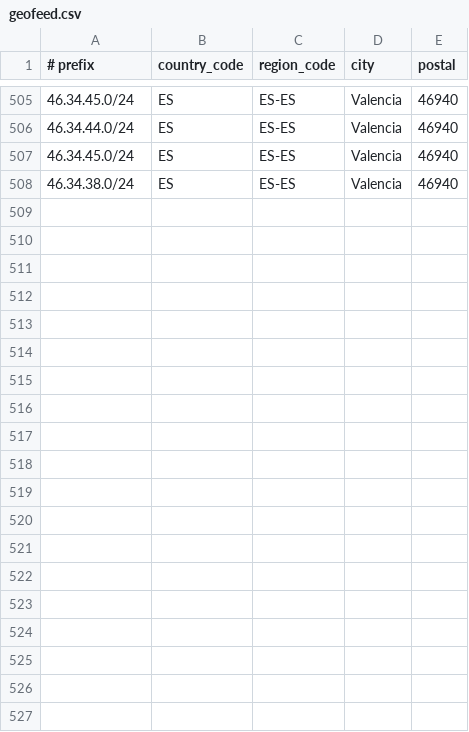
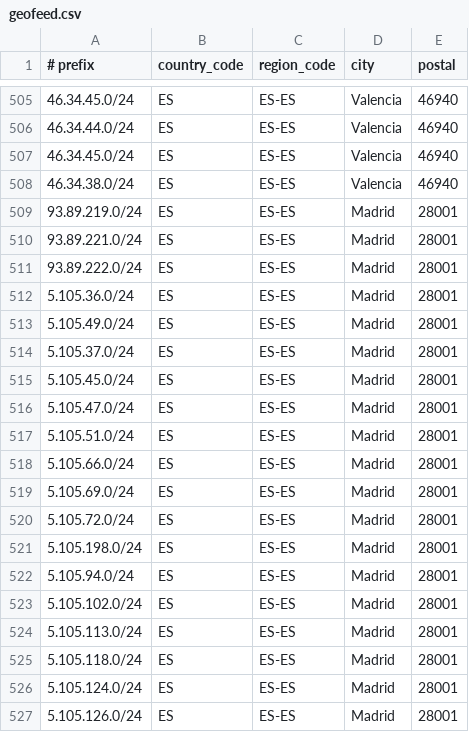
Before and after one commit to descapital/geofeed, a CSV file: geofeed.csv, drawn as a sheet; only a part is shown, gaps mark what is left out; the diff covers the shown part only; the diff names each change by its address in the sheet, - before the commit and + after, or states it on an @@ line.

Commit message:
Update geofeed.csv

```diff
--- a/geofeed.csv
+++ b/geofeed.csv
+row 509: 93.89.219.0/24 | ES | ES-ES | Madrid | 28001
+row 510: 93.89.221.0/24 | ES | ES-ES | Madrid | 28001
+row 511: 93.89.222.0/24 | ES | ES-ES | Madrid | 28001
+row 512: 5.105.36.0/24 | ES | ES-ES | Madrid | 28001
+row 513: 5.105.49.0/24 | ES | ES-ES | Madrid | 28001
+row 514: 5.105.37.0/24 | ES | ES-ES | Madrid | 28001
+row 515: 5.105.45.0/24 | ES | ES-ES | Madrid | 28001
+row 516: 5.105.47.0/24 | ES | ES-ES | Madrid | 28001
+row 517: 5.105.51.0/24 | ES | ES-ES | Madrid | 28001
+row 518: 5.105.66.0/24 | ES | ES-ES | Madrid | 28001
+row 519: 5.105.69.0/24 | ES | ES-ES | Madrid | 28001
+row 520: 5.105.72.0/24 | ES | ES-ES | Madrid | 28001
+row 521: 5.105.198.0/24 | ES | ES-ES | Madrid | 28001
+row 522: 5.105.94.0/24 | ES | ES-ES | Madrid | 28001
+row 523: 5.105.102.0/24 | ES | ES-ES | Madrid | 28001
+row 524: 5.105.113.0/24 | ES | ES-ES | Madrid | 28001
+row 525: 5.105.118.0/24 | ES | ES-ES | Madrid | 28001
+row 526: 5.105.124.0/24 | ES | ES-ES | Madrid | 28001
+row 527: 5.105.126.0/24 | ES | ES-ES | Madrid | 28001
```
Also changed, not shown: 10 added rows elsewhere in this file.
